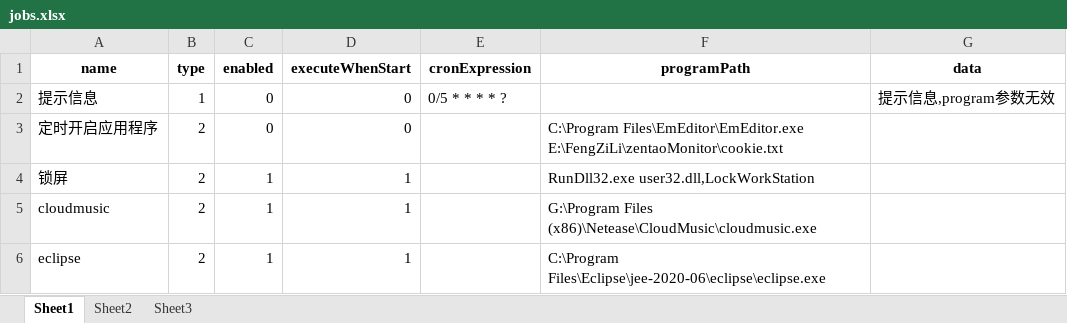
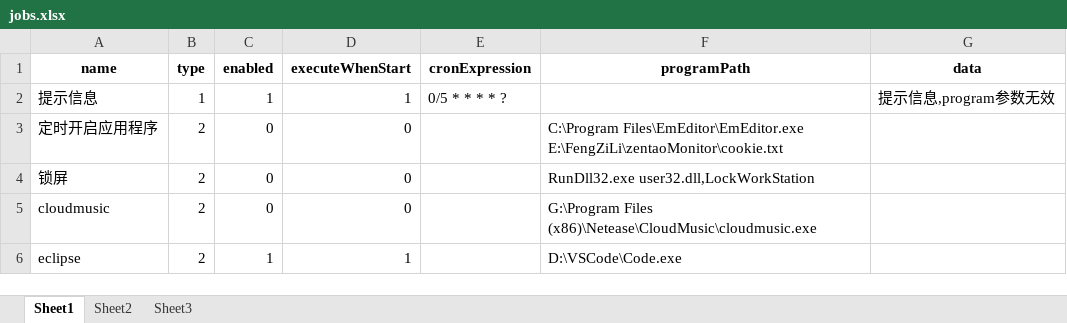
Before and after one commit to yanyujian/fstart, an Excel workbook: src/main/resources/jobs.xlsx, sheet Sheet1, drawn as a sheet; values as stored, in another font and other column widths than the file's, no borders; the diff names each change by its address in the sheet, - before the commit and + after, or states it on an @@ line.

```diff
--- a/src/main/resources/jobs.xlsx (sheet Sheet1)
+++ b/src/main/resources/jobs.xlsx (sheet Sheet1)
-C2 (enabled): 0
+C2 (enabled): 1
-D2 (executeWhenStart): 0
+D2 (executeWhenStart): 1
-C4:C5 (enabled): 1
+C4:C5 (enabled): 0
-D4:D5 (executeWhenStart): 1
+D4:D5 (executeWhenStart): 0
-F6 (programPath): C:\Program Files\Eclipse\jee-2020-06\eclipse\eclipse.exe
+F6 (programPath): D:\VSCode\Code.exe
```
Also changed, not shown: 5 other files.
